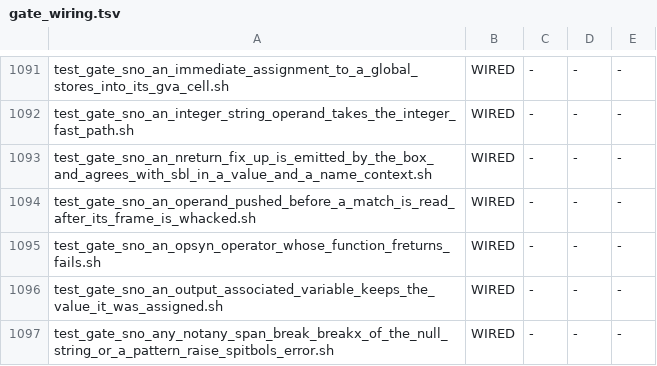
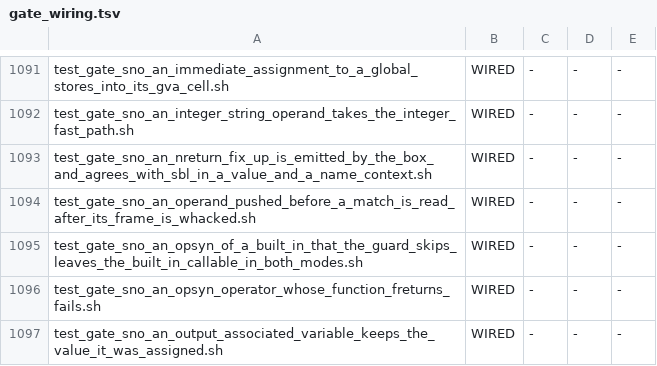
Before and after one commit to snobol4ever/SCRIP, a TSV file: scripts/gate_wiring.tsv, drawn as a sheet; only a part is shown, gaps mark what is left out; the shorter side is filled out with more unchanged rows.

Commit message:
snobol4: an OPSYN of a protected built-in that a guard skips leaves the built-in callable -- the corpus io.inc layer is inert under SCRIP as under SPITBOL (claws5 prints its ref in both modes); the undefined-function stub aligns the stack
corpus/include/io.inc guards OPSYN('INPUT', 'input_') with IDENT(REPLACE(DATATYPE(FENCE), &LCASE, &UCASE), dPATTERN) :S(io_no_remap), which skips the remap under SPITBOL (OPSYN of INPUT is its error 248). The lowerer's
definition scan registered every OPSYN of a DEFINEd function as a user definition AT COMPILE TIME, whatever the control flow: the skipped OPSYN made every INPUT(...) call a call of input_, whose APPLY of the alias input__ of
the now user-defined INPUT was 'undefined function called' (error 22) in both modes -- and in mode 3 the error SIGSEGV'd, because rt_ab_undef_fn_stub was entered by a jump and ran C with the stack unaligned, so the
error voice's libgcc unwinder (_Unwind_Backtrace -> uw_update_context_1, an aligned movaps) faulted. The scan now leaves an OPSYN whose alias is a protected system function (sn4_sysfn_protected) to the run-time OPSYN
(which raises 248 as sbl does); the stub is asm that aligns rsp and calls rt_ab_undef_fn_fail, as rt_ab_undef_sig_stub already does.

MEASURED: the row's DONE-WHEN GREEN, both modes (red before: mode 3 SIGSEGV, mode 4 error 22). New gate test_gate_sno_an_opsyn_of_a_built_in_that_the_guard_skips_leaves_the_built_in_callable_in_both_modes.sh 4 of 4 (a small layer-plus-
INPUT witness against sbl -bf, and claws5 behind the layer against its ref, x2 modes), RED 4 of 4 with both changes stashed. Handful (OPSYN APPLY DEFINE) 8 of 8, both modes; the OPSYN-alias gate green; reflow --check 0,
strip_comments 0. NOT CURED: the row's second witness json.sno behind the layer was not run here (its oracle_args file names the program, not switches).
SHARED NODE: rt_ab_undef_fn_stub is the runtime's undefined-function entry cell for every language that reaches it; the change adds an rsp alignment before the call.

```diff
--- a/scripts/gate_wiring.tsv
+++ b/scripts/gate_wiring.tsv
@@ -1094,2 +1094,3 @@ test_gate_sno_an_nreturn_fix_up_is_emitted_by_the_box_and_agrees_with_sbl_in_a_v
 test_gate_sno_an_operand_pushed_before_a_match_is_read_after_its_frame_is_whacked.sh	WIRED	-	-	-
+test_gate_sno_an_opsyn_of_a_built_in_that_the_guard_skips_leaves_the_built_in_callable_in_both_modes.sh	WIRED	-	-	-
 test_gate_sno_an_opsyn_operator_whose_function_freturns_fails.sh	WIRED	-	-	-
```
Also changed, not shown: 4 other files.
